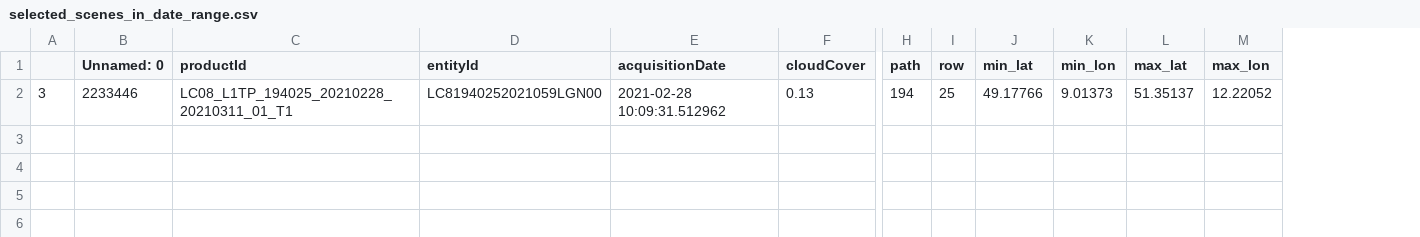
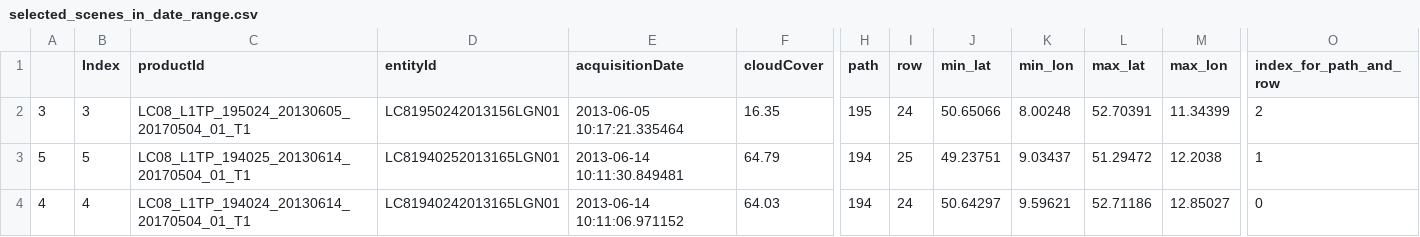
Before and after one commit to TimKie/BSP4, a CSV file: selected_scenes_in_date_range.csv, drawn as a sheet; only a part is shown, gaps mark what is left out; removed rows and columns are numbered as before the commit, all else as after; rows hold the shown columns only; the diff covers the shown part only; the diff names each change by its address in the sheet, - before the commit and + after, or states it on an @@ line.

Commit message:
added download of all corresponding scenes after user selects one scene + added combination of bands and visualisation of final image

```diff
--- a/selected_scenes_in_date_range.csv
+++ b/selected_scenes_in_date_range.csv
-column B (Unnamed: 0), row 2: 2233446
+column B (Index), row 2: 3
+column O (index_for_path_and_row), row 2: 2
-C2 (productId): LC08_L1TP_194025_20210228_20210311_01_T1
+C2 (productId): LC08_L1TP_195024_20130605_20170504_01_T1
-D2 (entityId): LC81940252021059LGN00
+D2 (entityId): LC81950242013156LGN01
-E2 (acquisitionDate): 2021-02-28 10:09:31.512962
+E2 (acquisitionDate): 2013-06-05 10:17:21.335464
-F2 (cloudCover): 0.13
+F2 (cloudCover): 16.35
-H2 (path): 194
+H2 (path): 195
-I2 (row): 25
+I2 (row): 24
-J2 (min_lat): 49.17766
+J2 (min_lat): 50.65066
-K2 (min_lon): 9.01373
+K2 (min_lon): 8.00248
-L2 (max_lat): 51.35137
+L2 (max_lat): 52.70391
-M2 (max_lon): 12.22052
+M2 (max_lon): 11.34399
+row 3: 5 | 5 | LC08_L1TP_194025_20130614_20170504_01_T1 | LC81940252013165LGN01 | 2013-06-14 10:11:30.849481 | 64.79 | 194 | 25 | 49.23751 | 9.03437 | 51.29472 | 12.2038 | 1
+row 4: 4 | 4 | LC08_L1TP_194024_20130614_20170504_01_T1 | LC81940242013165LGN01 | 2013-06-14 10:11:06.971152 | 64.03 | 194 | 24 | 50.64297 | 9.59621 | 52.71186 | 12.85027 | 0
```
Also changed, not shown: 1 edited cell elsewhere in this file, 5 other files.
